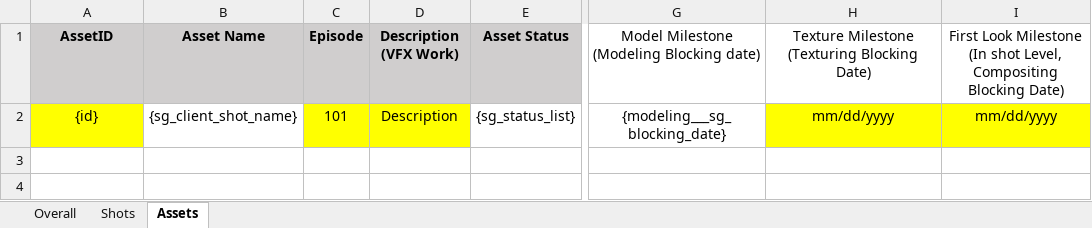
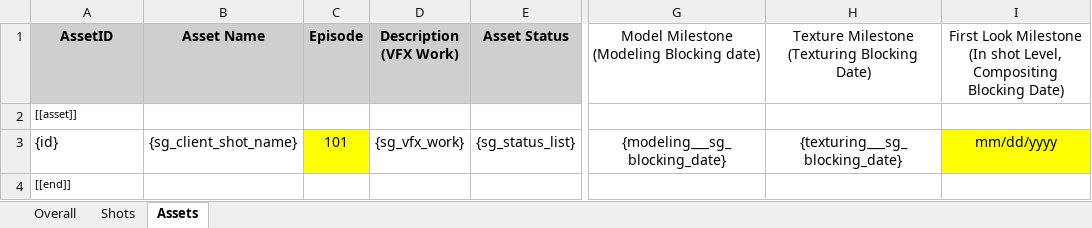
Before and after one commit to rischpierre/ayon-shotgrid, an Excel workbook: services/ami/ami/ami_weekly_status_report/per_project/Sweetfoot2/Sweetfoot2_wsr_template.xlsx, sheet Assets, drawn as a sheet; only a part is shown, gaps mark what is left out; values as stored, in another font and other column widths than the file's, no borders; addresses are those after the commit; rows hold the shown columns only; the diff names each change by its address in the sheet, - before the commit and + after, or states it on an @@ line.

Commit message:
update template and code

```diff
--- a/services/ami/ami/ami_weekly_status_report/per_project/Sweetfoot2/Sweetfoot2_wsr_template.xlsx (sheet Assets)
+++ b/services/ami/ami/ami_weekly_status_report/per_project/Sweetfoot2/Sweetfoot2_wsr_template.xlsx (sheet Assets)
+row 2: [[asset]]
@@ A3 fill: #FFFF00 → none, alignment: center → left @@
-D3 (Description (VFX Work)): Description
+D3 (Description (VFX Work)): {sg_vfx_work}
-D3 fill: #FFFF00
+D3 fill: none
-H3: mm/dd/yyyy
+H3: {texturing___sg_blocking_date}
-H3 fill: #FFFF00
+H3 fill: none
+row 4: [[end]]
```
Also changed, not shown: sheet Shots, 1 other file.
